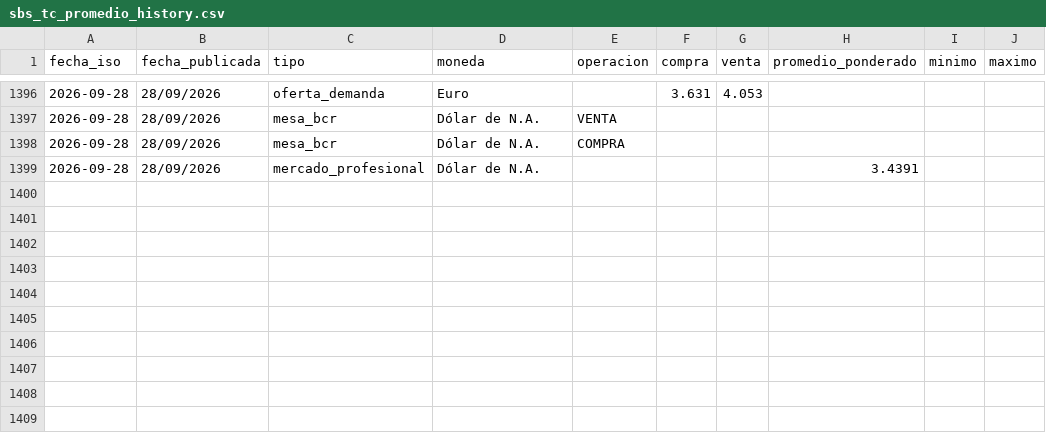
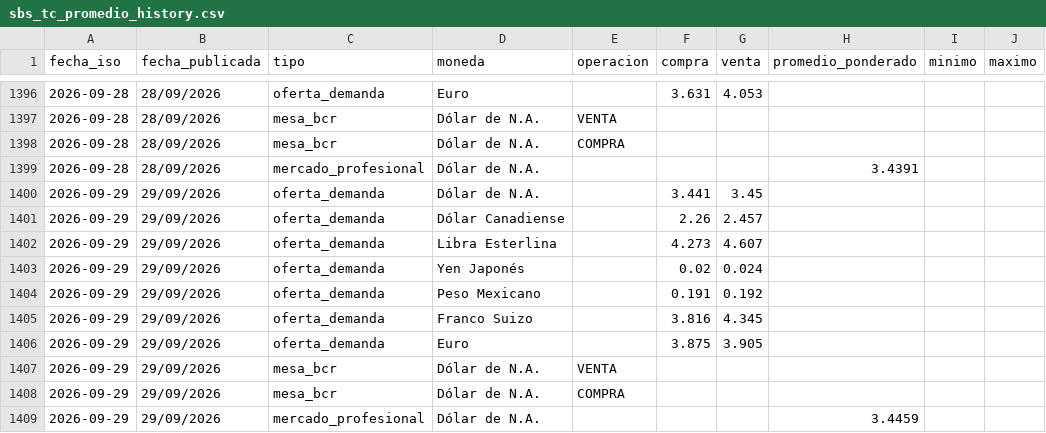
Before and after one commit to Walterchb/sbs-tc-contable, a CSV file: data/sbs_tc_promedio_history.csv, drawn as a sheet; only a part is shown, gaps mark what is left out.

```diff
--- a/data/sbs_tc_promedio_history.csv
+++ b/data/sbs_tc_promedio_history.csv
@@ -1399 +1399,11 @@
 2026-09-28,28/09/2026,mercado_profesional,Dólar de N.A.,,,,3.4391,,
+2026-09-29,29/09/2026,oferta_demanda,Dólar de N.A.,,3.441,3.45,,,
+2026-09-29,29/09/2026,oferta_demanda,Dólar Canadiense,,2.26,2.457,,,
+2026-09-29,29/09/2026,oferta_demanda,Libra Esterlina,,4.273,4.607,,,
+2026-09-29,29/09/2026,oferta_demanda,Yen Japonés,,0.02,0.024,,,
+2026-09-29,29/09/2026,oferta_demanda,Peso Mexicano,,0.191,0.192,,,
+2026-09-29,29/09/2026,oferta_demanda,Franco Suizo,,3.816,4.345,,,
+2026-09-29,29/09/2026,oferta_demanda,Euro,,3.875,3.905,,,
+2026-09-29,29/09/2026,mesa_bcr,Dólar de N.A.,VENTA,,,,,
+2026-09-29,29/09/2026,mesa_bcr,Dólar de N.A.,COMPRA,,,,,
+2026-09-29,29/09/2026,mercado_profesional,Dólar de N.A.,,,,3.4459,,
```
Also changed, not shown: 4 other files.
